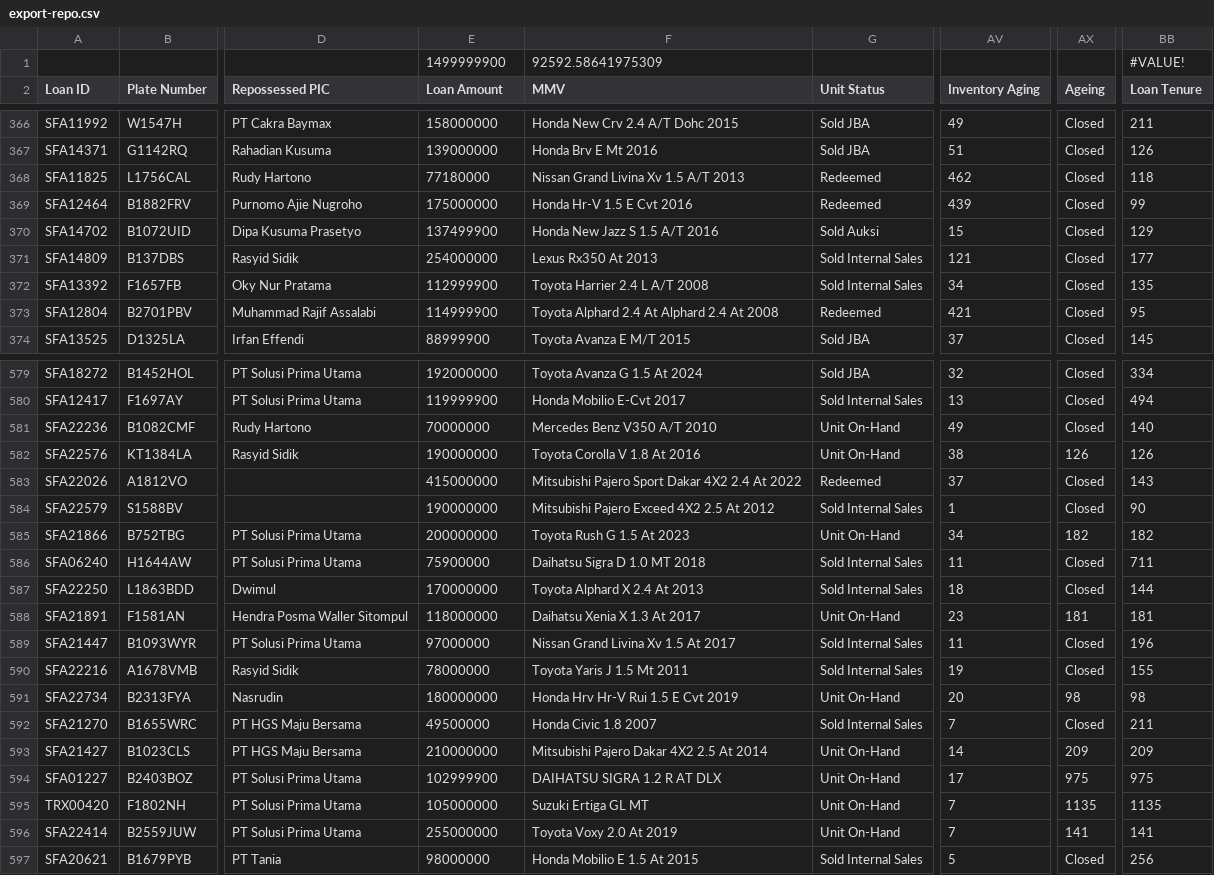
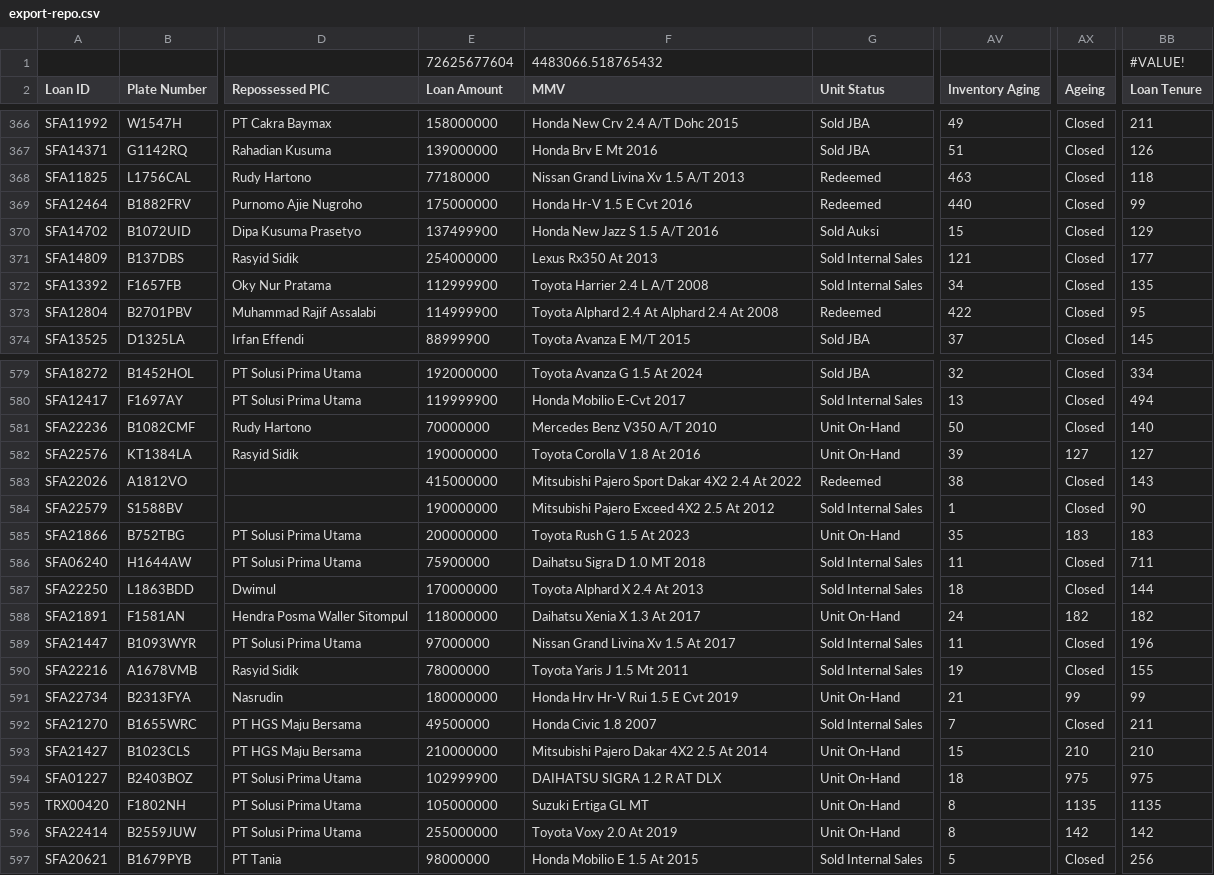
Before and after one commit to christopheryo-max/ens, a CSV file: data-E&S/export-repo.csv, drawn as a sheet; only a part is shown, gaps mark what is left out; the diff covers the shown part only; the diff names each change by its address in the sheet, - before the commit and + after, or states it on an @@ line.

```diff
--- a/data-E&S/export-repo.csv
+++ b/data-E&S/export-repo.csv
-E1 (Loan Amount): 1499999900
+E1 (Loan Amount): 72625677604
-F1 (MMV): 92592.58641975309
+F1 (MMV): 4483066.518765432
-AV368 (Inventory Aging): 462
+AV368 (Inventory Aging): 463
-AV369 (Inventory Aging): 439
+AV369 (Inventory Aging): 440
-AV373 (Inventory Aging): 421
+AV373 (Inventory Aging): 422
-AV581 (Inventory Aging): 49
+AV581 (Inventory Aging): 50
-AV582 (Inventory Aging): 38
+AV582 (Inventory Aging): 39
-AX582 (Ageing): 126
+AX582 (Ageing): 127
-BB582 (Loan Tenure): 126
+BB582 (Loan Tenure): 127
-AV583 (Inventory Aging): 37
+AV583 (Inventory Aging): 38
-AV585 (Inventory Aging): 34
+AV585 (Inventory Aging): 35
-AX585 (Ageing): 182
+AX585 (Ageing): 183
-BB585 (Loan Tenure): 182
+BB585 (Loan Tenure): 183
-AV588 (Inventory Aging): 23
+AV588 (Inventory Aging): 24
-AX588 (Ageing): 181
+AX588 (Ageing): 182
-BB588 (Loan Tenure): 181
+BB588 (Loan Tenure): 182
-AV591 (Inventory Aging): 20
+AV591 (Inventory Aging): 21
-AX591 (Ageing): 98
+AX591 (Ageing): 99
-BB591 (Loan Tenure): 98
+BB591 (Loan Tenure): 99
-AV593 (Inventory Aging): 14
+AV593 (Inventory Aging): 15
-AX593 (Ageing): 209
+AX593 (Ageing): 210
-BB593 (Loan Tenure): 209
+BB593 (Loan Tenure): 210
-AV594 (Inventory Aging): 17
+AV594 (Inventory Aging): 18
-AV595:AV596 (Inventory Aging): 7
+AV595:AV596 (Inventory Aging): 8
-AX596 (Ageing): 141
+AX596 (Ageing): 142
-BB596 (Loan Tenure): 141
+BB596 (Loan Tenure): 142
```
Also changed, not shown: 28 edited cells elsewhere in this file.
